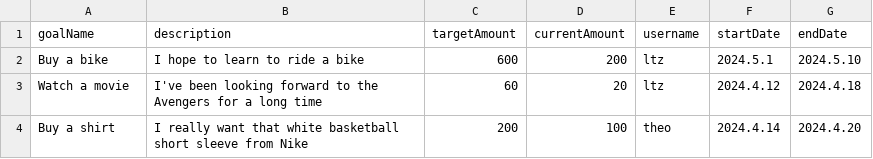
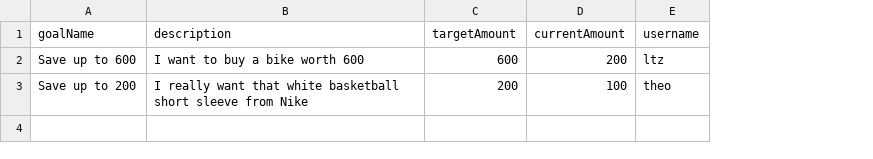
Before and after one commit to buptxinghan/Virtual-Bank-for-Kids, a CSV file: VirtualBankV2/src/Data/Goals.csv, drawn as a sheet; removed rows and columns are numbered as before the commit, all else as after; the diff names each change by its address in the sheet, - before the commit and + after, or states it on an @@ line.

```diff
--- a/VirtualBankV2/src/Data/Goals.csv
+++ b/VirtualBankV2/src/Data/Goals.csv
-column F (startDate), row 2: 2024.5.1; row 4: 2024.4.14
-column G (endDate), row 2: 2024.5.10; row 4: 2024.4.20
-A2 (goalName): Buy a bike
+A2 (goalName): Save up to 600
-B2 (description): I hope to learn to ride a bike
+B2 (description): I want to buy a bike worth 600
-row 3: Watch a movie | I've been looking forward to the Avengers for a long time | 60 | 20 | ltz | 2024.4.12 | 2024.4.18
-A3 (goalName): Buy a shirt
+A3 (goalName): Save up to 200
```
Also changed, not shown: 8 other files.
